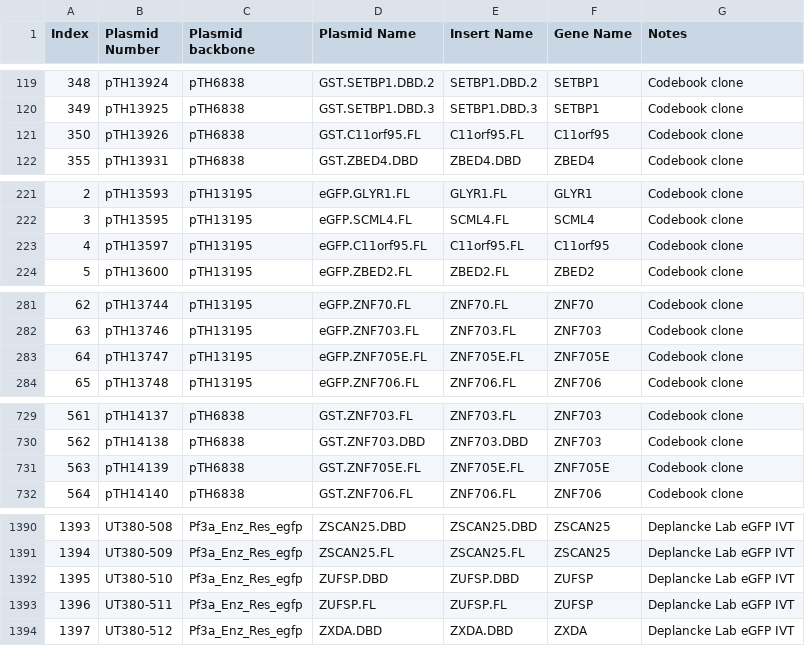
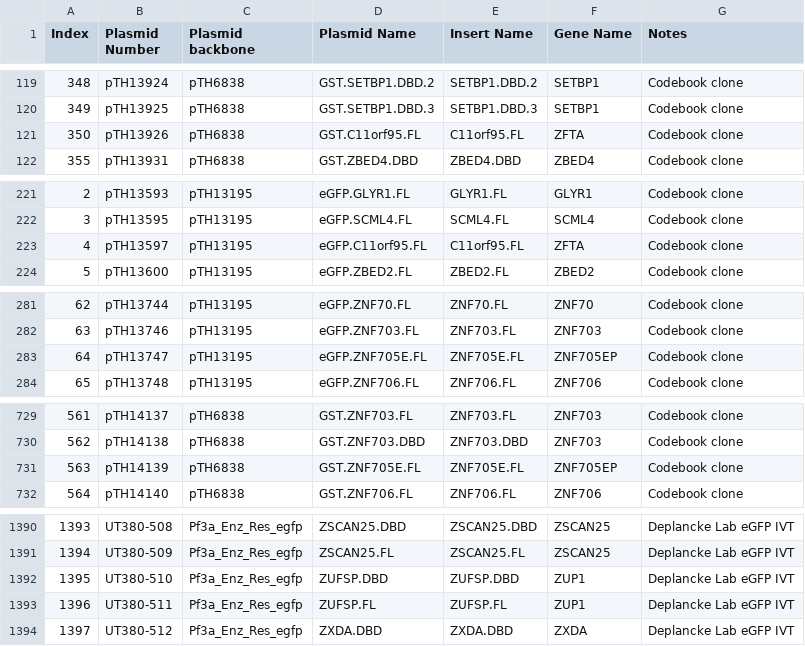
Before and after one commit to autosome-ru/greco-bit-data-processing, a TSV file: source_data_meta/shared/Plasmids.tsv, drawn as a sheet; only a part is shown, gaps mark what is left out; the diff covers the shown part only.

```diff
--- a/source_data_meta/shared/Plasmids.tsv
+++ b/source_data_meta/shared/Plasmids.tsv
@@ -120,3 +120,3 @@ Index	Plasmid Number	Plasmid backbone	Plasmid Name	Insert Name	Gene Name	Notes
 349	pTH13925	pTH6838	GST.SETBP1.DBD.3	SETBP1.DBD.3	SETBP1	Codebook clone
-350	pTH13926	pTH6838	GST.C11orf95.FL	C11orf95.FL	C11orf95	Codebook clone
+350	pTH13926	pTH6838	GST.C11orf95.FL	C11orf95.FL	ZFTA	Codebook clone
 355	pTH13931	pTH6838	GST.ZBED4.DBD	ZBED4.DBD	ZBED4	Codebook clone
@@ -222,3 +222,3 @@ Index	Plasmid Number	Plasmid backbone	Plasmid Name	Insert Name	Gene Name	Notes
 3	pTH13595	pTH13195	eGFP.SCML4.FL	SCML4.FL	SCML4	Codebook clone
-4	pTH13597	pTH13195	eGFP.C11orf95.FL	C11orf95.FL	C11orf95	Codebook clone
+4	pTH13597	pTH13195	eGFP.C11orf95.FL	C11orf95.FL	ZFTA	Codebook clone
 5	pTH13600	pTH13195	eGFP.ZBED2.FL	ZBED2.FL	ZBED2	Codebook clone
@@ -282,3 +282,3 @@ Index	Plasmid Number	Plasmid backbone	Plasmid Name	Insert Name	Gene Name	Notes
 63	pTH13746	pTH13195	eGFP.ZNF703.FL	ZNF703.FL	ZNF703	Codebook clone
-64	pTH13747	pTH13195	eGFP.ZNF705E.FL	ZNF705E.FL	ZNF705E	Codebook clone
+64	pTH13747	pTH13195	eGFP.ZNF705E.FL	ZNF705E.FL	ZNF705EP	Codebook clone
 65	pTH13748	pTH13195	eGFP.ZNF706.FL	ZNF706.FL	ZNF706	Codebook clone
@@ -730,3 +730,3 @@ Index	Plasmid Number	Plasmid backbone	Plasmid Name	Insert Name	Gene Name	Notes
 562	pTH14138	pTH6838	GST.ZNF703.DBD	ZNF703.DBD	ZNF703	Codebook clone
-563	pTH14139	pTH6838	GST.ZNF705E.FL	ZNF705E.FL	ZNF705E	Codebook clone
+563	pTH14139	pTH6838	GST.ZNF705E.FL	ZNF705E.FL	ZNF705EP	Codebook clone
 564	pTH14140	pTH6838	GST.ZNF706.FL	ZNF706.FL	ZNF706	Codebook clone
@@ -1391,4 +1391,4 @@ Index	Plasmid Number	Plasmid backbone	Plasmid Name	Insert Name	Gene Name	Notes
 1394	UT380-509	Pf3a_Enz_Res_egfp	ZSCAN25.FL	ZSCAN25.FL	ZSCAN25	Deplancke Lab eGFP IVT
-1395	UT380-510	Pf3a_Enz_Res_egfp	ZUFSP.DBD	ZUFSP.DBD	ZUFSP	Deplancke Lab eGFP IVT
-1396	UT380-511	Pf3a_Enz_Res_egfp	ZUFSP.FL	ZUFSP.FL	ZUFSP	Deplancke Lab eGFP IVT
+1395	UT380-510	Pf3a_Enz_Res_egfp	ZUFSP.DBD	ZUFSP.DBD	ZUP1	Deplancke Lab eGFP IVT
+1396	UT380-511	Pf3a_Enz_Res_egfp	ZUFSP.FL	ZUFSP.FL	ZUP1	Deplancke Lab eGFP IVT
 1397	UT380-512	Pf3a_Enz_Res_egfp	ZXDA.DBD	ZXDA.DBD	ZXDA	Deplancke Lab eGFP IVT
```
Also changed, not shown: 3 edited cells elsewhere in this file, source_data_meta/AFS/AFS.tsv, source_data_meta/CHS/CHS.tsv, 11 other files.
